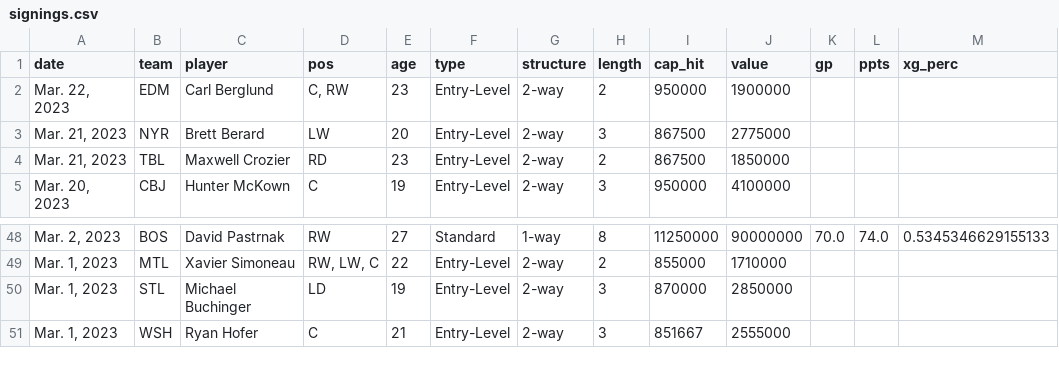
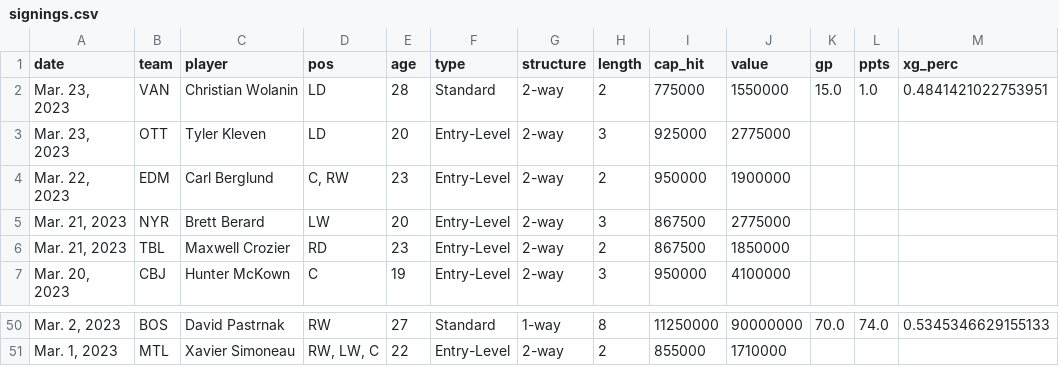
Before and after one commit to cassario/matchupData, a CSV file: signings.csv, drawn as a sheet; only a part is shown, gaps mark what is left out; removed rows and columns are numbered as before the commit, all else as after; the diff names each change by its address in the sheet, - before the commit and + after, or states it on an @@ line.

```diff
--- a/signings.csv
+++ b/signings.csv
+row 2: Mar. 23, 2023 | VAN | Christian Wolanin | LD | 28 | Standard | 2-way | 2 | 775000 | 1550000 | 15.0 | 1.0 | 0.4841421022753951
+row 3: Mar. 23, 2023 | OTT | Tyler Kleven | LD | 20 | Entry-Level | 2-way | 3 | 925000 | 2775000
-row 50: Mar. 1, 2023 | STL | Michael Buchinger | LD | 19 | Entry-Level | 2-way | 3 | 870000 | 2850000
-row 51: Mar. 1, 2023 | WSH | Ryan Hofer | C | 21 | Entry-Level | 2-way | 3 | 851667 | 2555000
```
Also changed, not shown: scratches.csv.
